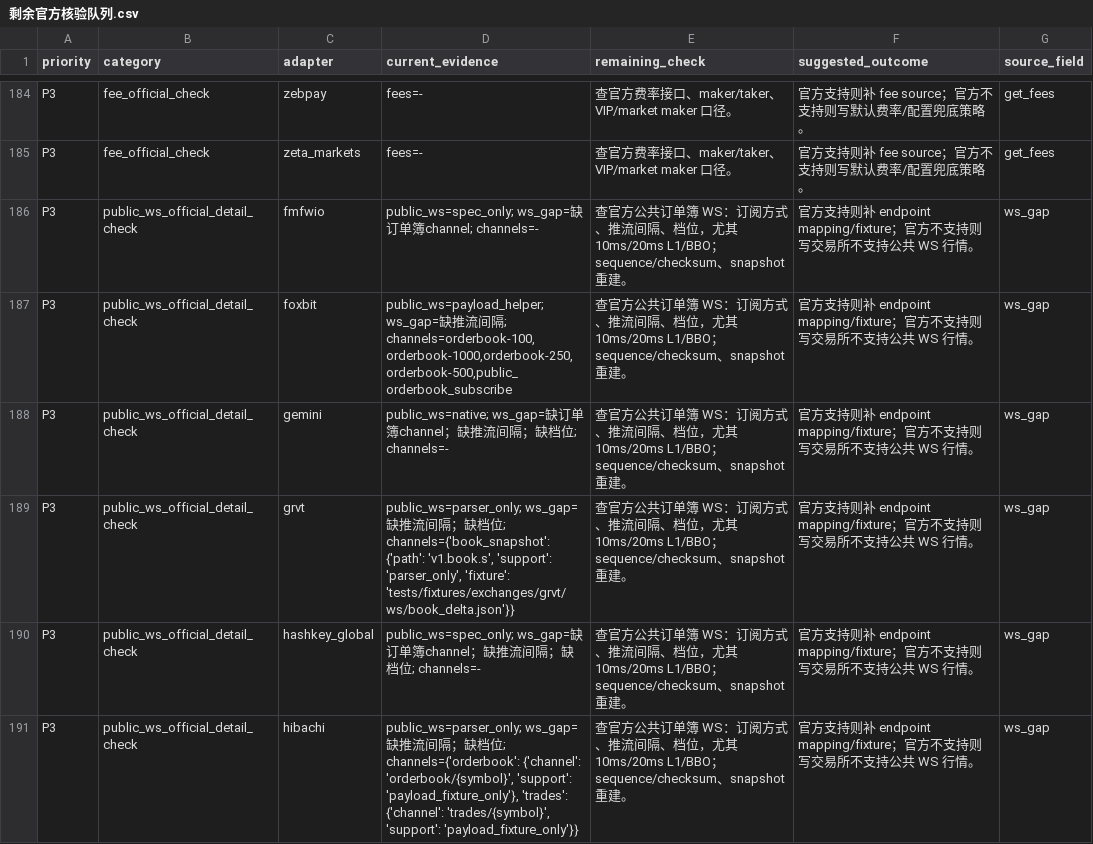
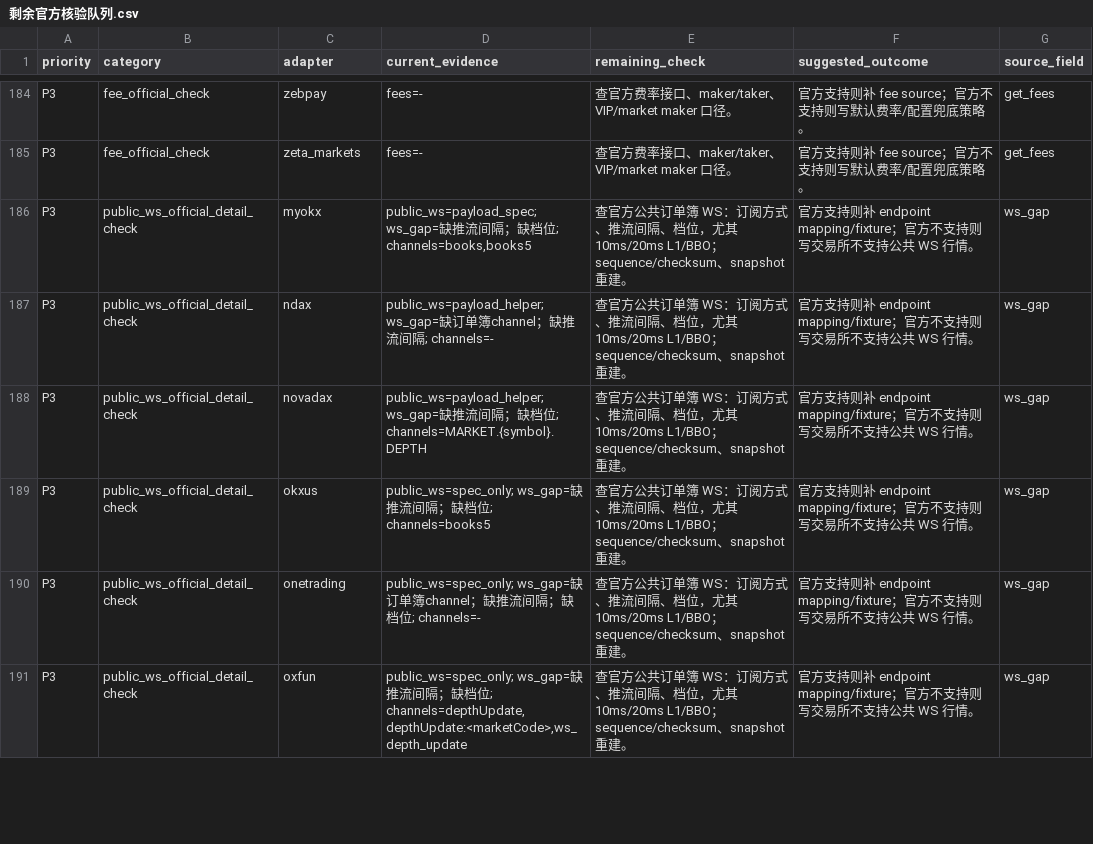
Before and after one commit to zhuco/rustcta, a CSV file: docs/交易所网关/剩余官方核验队列.csv, drawn as a sheet; only a part is shown, gaps mark what is left out; the shorter side is filled out with more unchanged rows; the diff covers the shown part only; the diff names each change by its address in the sheet, - before the commit and + after, or states it on an @@ line.

Commit message:
docs: refresh exchange gateway audit indexes
Capture the latest generated exchange gateway audit matrix, workpack index, and adapter notes.

```diff
--- a/docs/交易所网关/剩余官方核验队列.csv
+++ b/docs/交易所网关/剩余官方核验队列.csv
-row 186: P3 | public_ws_official_detail_check | fmfwio | public_ws=spec_only; ws_gap=缺订单簿channel; channels=- | 查官方公共订单簿 WS：订阅方式、推流间隔、档位，尤其 10ms/20ms L1/BBO；sequence/checksum、snapshot 重建。 | 官方支持则补 endpoint mapping/fixture；官方不支持则写交易所不支持公共 WS 行情。 | ws_gap
-row 187: P3 | public_ws_official_detail_check | foxbit | public_ws=payload_helper; ws_gap=缺推流间隔; channels=orderbook-100,orderbook-1000,orderbook-250,orderbook-500,public_orderbook_subscribe | 查官方公共订单簿 WS：订阅方式、推流间隔、档位，尤其 10ms/20ms L1/BBO；sequence/checksum、snapshot 重建。 | 官方支持则补 endpoint mapping/fixture；官方不支持则写交易所不支持公共 WS 行情。 | ws_gap
-row 188: P3 | public_ws_official_detail_check | gemini | public_ws=native; ws_gap=缺订单簿channel；缺推流间隔；缺档位; channels=- | 查官方公共订单簿 WS：订阅方式、推流间隔、档位，尤其 10ms/20ms L1/BBO；sequence/checksum、snapshot 重建。 | 官方支持则补 endpoint mapping/fixture；官方不支持则写交易所不支持公共 WS 行情。 | ws_gap
-row 189: P3 | public_ws_official_detail_check | grvt | public_ws=parser_only; ws_gap=缺推流间隔；缺档位; channels={'book_snapshot': {'path': 'v1.book.s', 'support': 'parser_only', 'fixture': 'tests/fixtures/exchanges/grvt/ws/book_delta.json'}} | 查官方公共订单簿 WS：订阅方式、推流间隔、档位，尤其 10ms/20ms L1/BBO；sequence/checksum、snapshot 重建。 | 官方支持则补 endpoint mapping/fixture；官方不支持则写交易所不支持公共 WS 行情。 | ws_gap
-row 190: P3 | public_ws_official_detail_check | hashkey_global | public_ws=spec_only; ws_gap=缺订单簿channel；缺推流间隔；缺档位; channels=- | 查官方公共订单簿 WS：订阅方式、推流间隔、档位，尤其 10ms/20ms L1/BBO；sequence/checksum、snapshot 重建。 | 官方支持则补 endpoint mapping/fixture；官方不支持则写交易所不支持公共 WS 行情。 | ws_gap
-row 191: P3 | public_ws_official_detail_check | hibachi | public_ws=parser_only; ws_gap=缺推流间隔；缺档位; channels={'orderbook': {'channel': 'orderbook/{symbol}', 'support': 'payload_fixture_only'}, 'trades': {'channel': 'trades/{symbol}', 'support': 'payload_fixture_only'}} | 查官方公共订单簿 WS：订阅方式、推流间隔、档位，尤其 10ms/20ms L1/BBO；sequence/checksum、snapshot 重建。 | 官方支持则补 endpoint mapping/fixture；官方不支持则写交易所不支持公共 WS 行情。 | ws_gap
```
Also changed, not shown: 6 removed rows elsewhere in this file, docs/交易所网关/adapter工作包索引.csv, docs/交易所网关/交易所功能盘点矩阵.csv, 9 other files.
